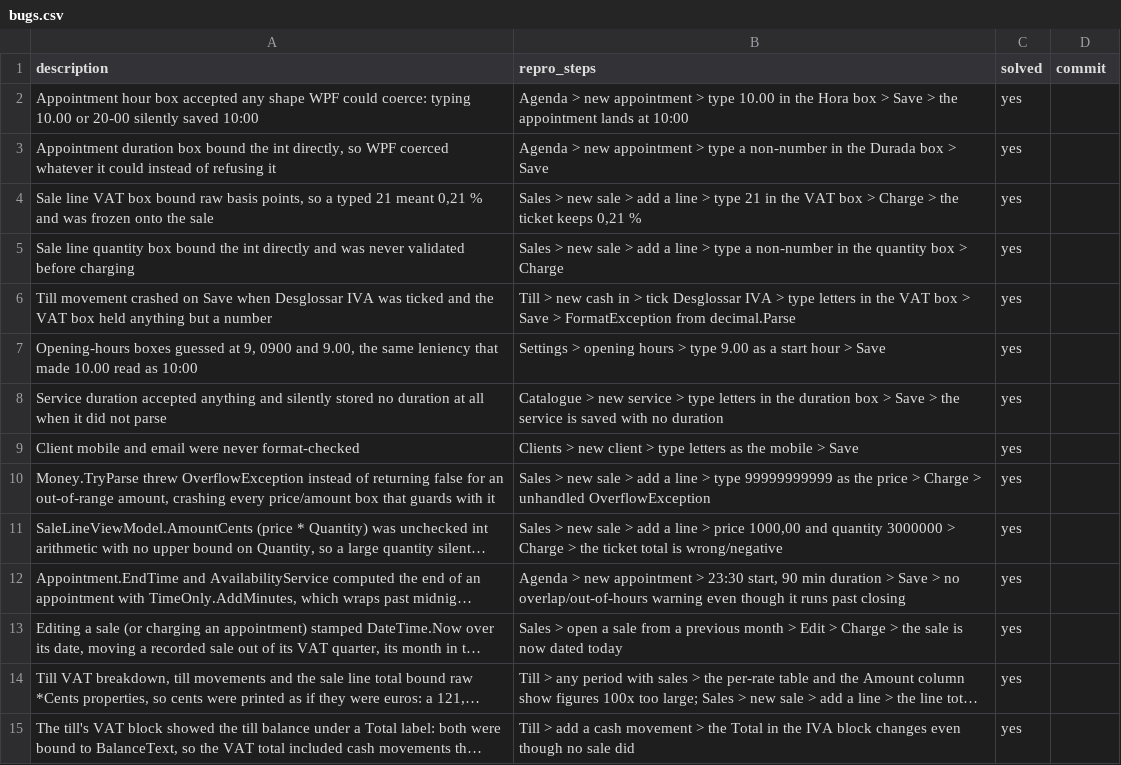
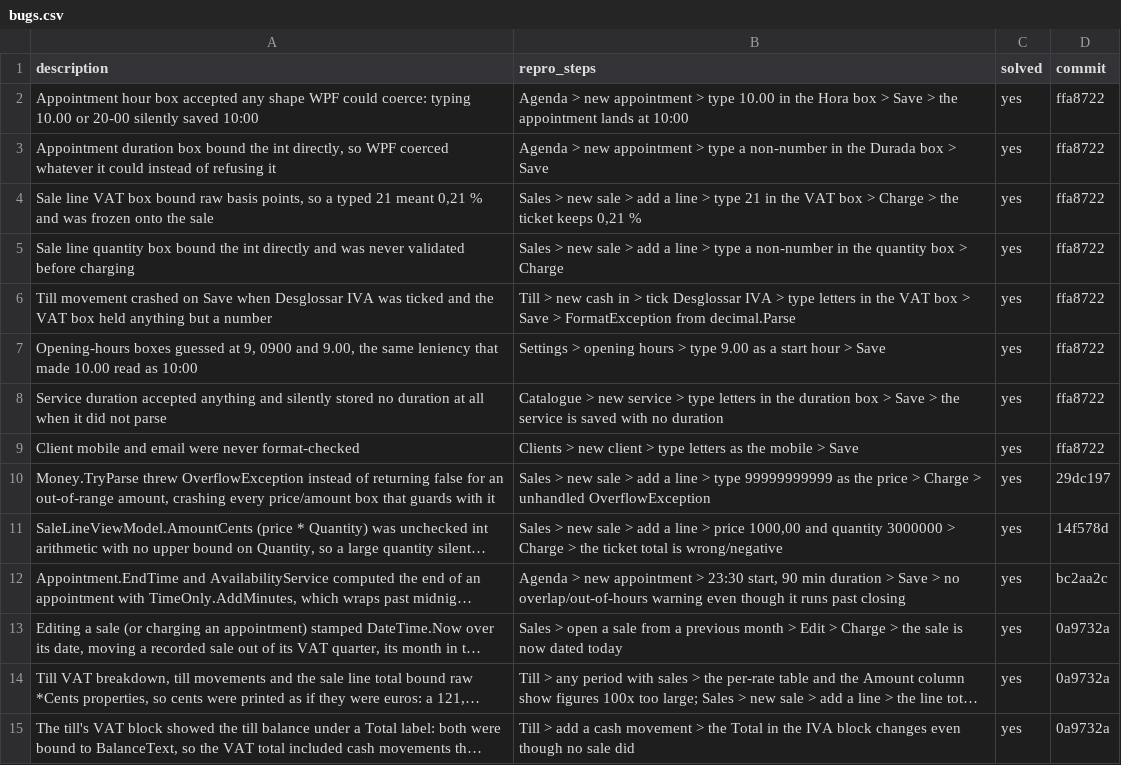
Before and after one commit to danielhoyosceldran/eva-gest, a CSV file: bugs.csv, drawn as a sheet; only a part is shown; long unchanged cells end in …; the diff covers the shown part only; the diff names each change by its address in the sheet, - before the commit and + after, or states it on an @@ line.

```diff
--- a/bugs.csv
+++ b/bugs.csv
-D2:D9 (commit): (empty)
+D2:D9 (commit): ffa8722
-D10 (commit): (empty)
+D10 (commit): 29dc197
-D11 (commit): (empty)
+D11 (commit): 14f578d
-D12 (commit): (empty)
+D12 (commit): bc2aa2c
-D13:D15 (commit): (empty)
+D13:D15 (commit): 0a9732a
```
Also changed, not shown: 51 edited cells elsewhere in this file.
